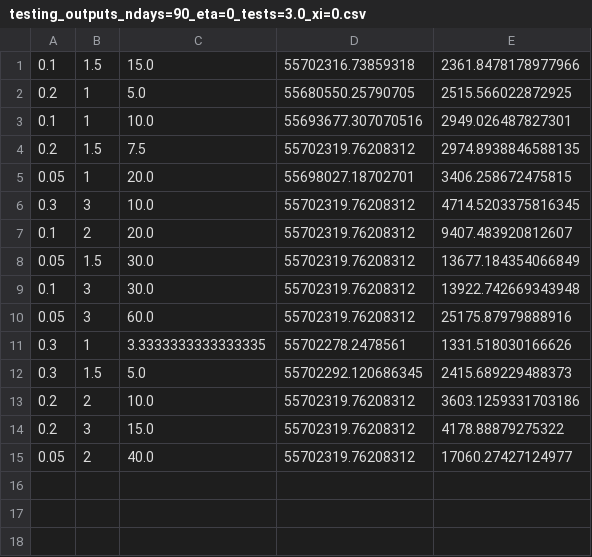
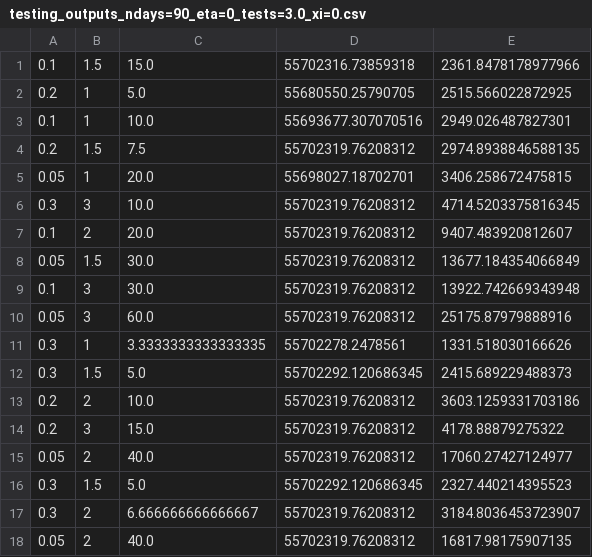
Before and after one commit to serarca/covid-optimization, a CSV file: linearization_heur_meta_param_testing/testing_outputs_ndays=90_eta=0_tests=3.0_xi=0.csv, drawn as a sheet.

```diff
--- a/linearization_heur_meta_param_testing/testing_outputs_ndays=90_eta=0_tests=3.0_xi=0.csv
+++ b/linearization_heur_meta_param_testing/testing_outputs_ndays=90_eta=0_tests=3.0_xi=0.csv
@@ -15 +15,4 @@
 0.05, 2, 40.0, 55702319.76208312, 17060.27427124977
+0.3, 1.5, 5.0, 55702292.120686345, 2327.440214395523
+0.3, 2, 6.666666666666667, 55702319.76208312, 3184.8036453723907
+0.05, 2, 40.0, 55702319.76208312, 16817.98175907135
```
Also changed, not shown: linearization_heur_meta_param_testing/testing_outputs_ndays=90_eta=0.1_tests=0_xi=0.csv, linearization_heur_meta_param_testing/testing_outputs_ndays=90_eta=0.1_tests=3.0_xi=0.csv, 9 other files.
